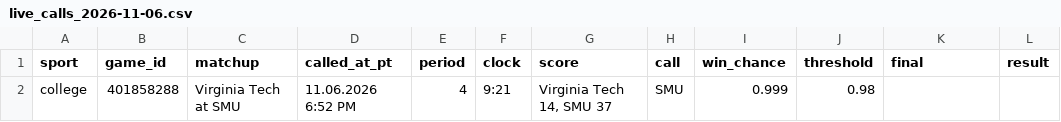
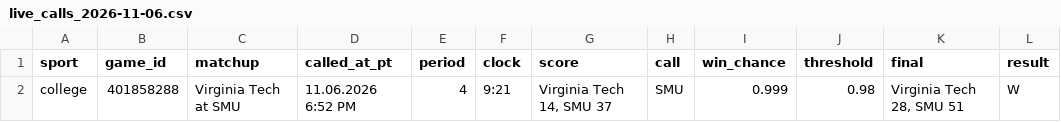
Before and after one commit to stardust1327/sports-engines, a CSV file: results/live_calls_2026-11-06.csv, drawn as a sheet.

```diff
--- a/results/live_calls_2026-11-06.csv
+++ b/results/live_calls_2026-11-06.csv
@@ -1,2 +1,2 @@
 sport,game_id,matchup,called_at_pt,period,clock,score,call,win_chance,threshold,final,result
-college,401858288,Virginia Tech at SMU,11.06.2026 6:52 PM,4,9:21,"Virginia Tech 14, SMU 37",SMU,0.999,0.98,,
+college,401858288,Virginia Tech at SMU,11.06.2026 6:52 PM,4,9:21,"Virginia Tech 14, SMU 37",SMU,0.999,0.98,"Virginia Tech 28, SMU 51",W
```
